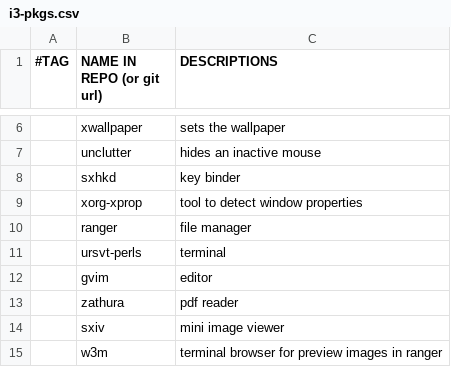
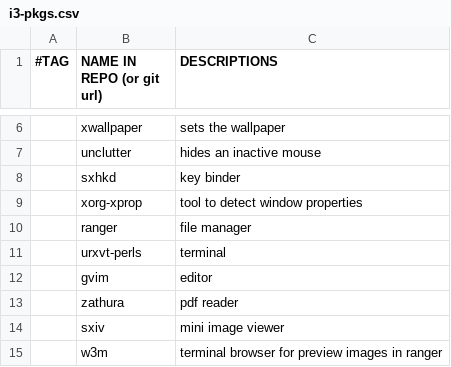
Before and after one commit to oracleyue/dotfiles, a CSV file: ArchLinux/i3-pkgs.csv, drawn as a sheet; only a part is shown, gaps mark what is left out.

Commit message:
backup Arch linux configs

```diff
--- a/ArchLinux/i3-pkgs.csv
+++ b/ArchLinux/i3-pkgs.csv
@@ -10,3 +10,3 @@
 , ranger, file manager
-, ursvt-perls, terminal
+, urxvt-perls, terminal
 , gvim, editor
```
